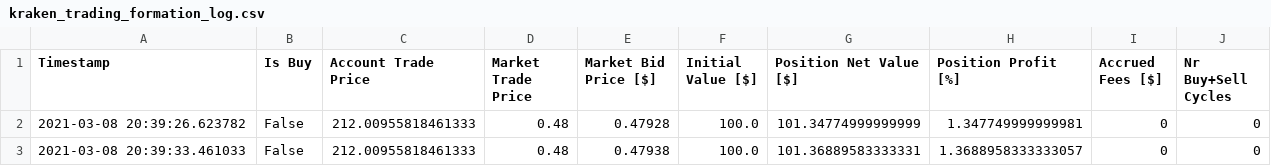
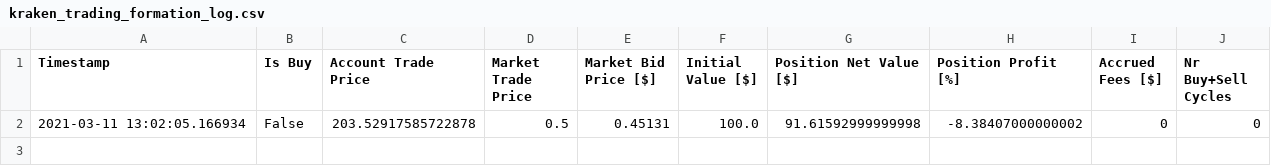
Before and after one commit to christopherrons/app-tradebot, a CSV file: Code/services/algorithmic_trading/target/generated/kraken_trading_formation_log.csv, drawn as a sheet; removed rows and columns are numbered as before the commit, all else as after; the diff names each change by its address in the sheet, - before the commit and + after, or states it on an @@ line.

```diff
--- a/Code/services/algorithmic_trading/target/generated/kraken_trading_formation_log.csv
+++ b/Code/services/algorithmic_trading/target/generated/kraken_trading_formation_log.csv
-row 2: 2021-03-08 20:39:26.623782 | False | 212.00955818461333 | 0.48 | 0.47928 | 100.0 | 101.34774999999999 | 1.347749999999981 | 0 | 0
-row 3: 2021-03-08 20:39:33.461033 | False | 212.00955818461333 | 0.48 | 0.47938 | 100.0 | 101.36889583333331 | 1.3688958333333057 | 0 | 0
+row 2: 2021-03-11 13:02:05.166934 | False | 203.52917585722878 | 0.5 | 0.45131 | 100.0 | 91.61592999999998 | -8.38407000000002 | 0 | 0
```
Also changed, not shown: 24 other files.
